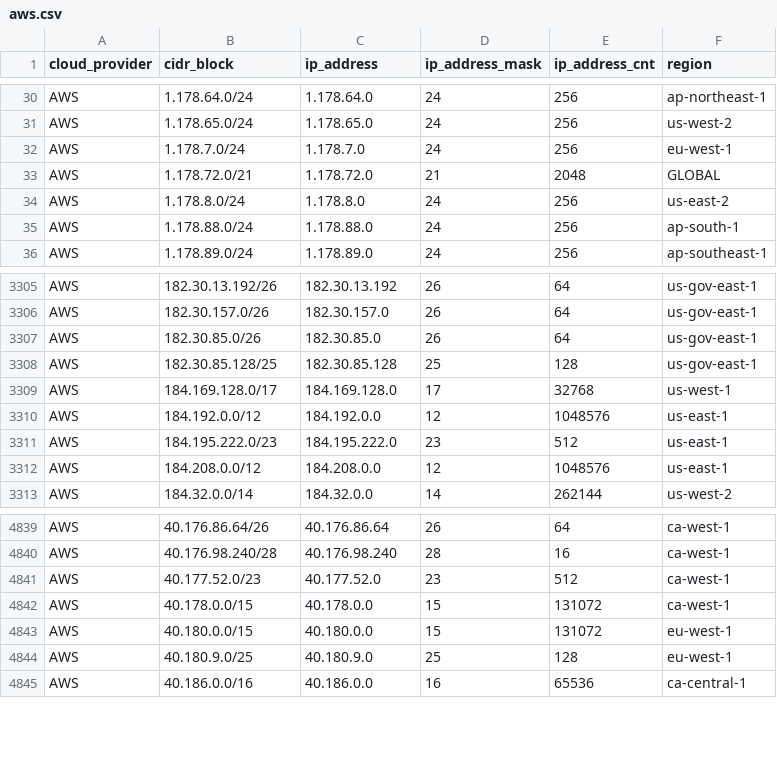
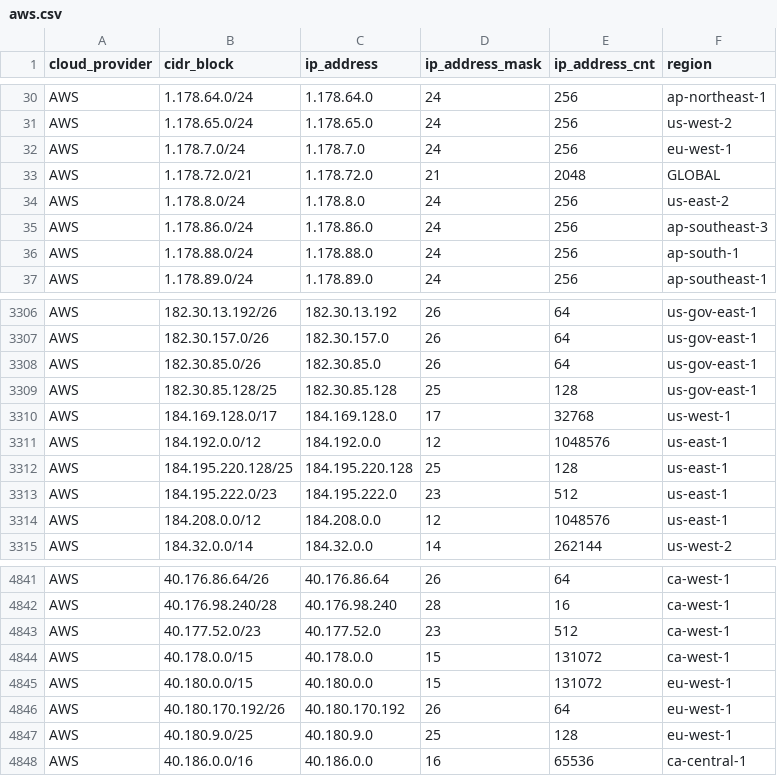
Before and after one commit to danilabs/public-cloud-provider-ip-ranges, a CSV file: data/providers/aws.csv, drawn as a sheet; only a part is shown, gaps mark what is left out; the diff names each change by its address in the sheet, - before the commit and + after, or states it on an @@ line.

```diff
--- a/data/providers/aws.csv
+++ b/data/providers/aws.csv
+row 35: AWS | 1.178.86.0/24 | 1.178.86.0 | 24 | 256 | ap-southeast-3
+row 3312: AWS | 184.195.220.128/25 | 184.195.220.128 | 25 | 128 | us-east-1
+row 4846: AWS | 40.180.170.192/26 | 40.180.170.192 | 26 | 64 | eu-west-1
```
Also changed, not shown: 19 other files.
